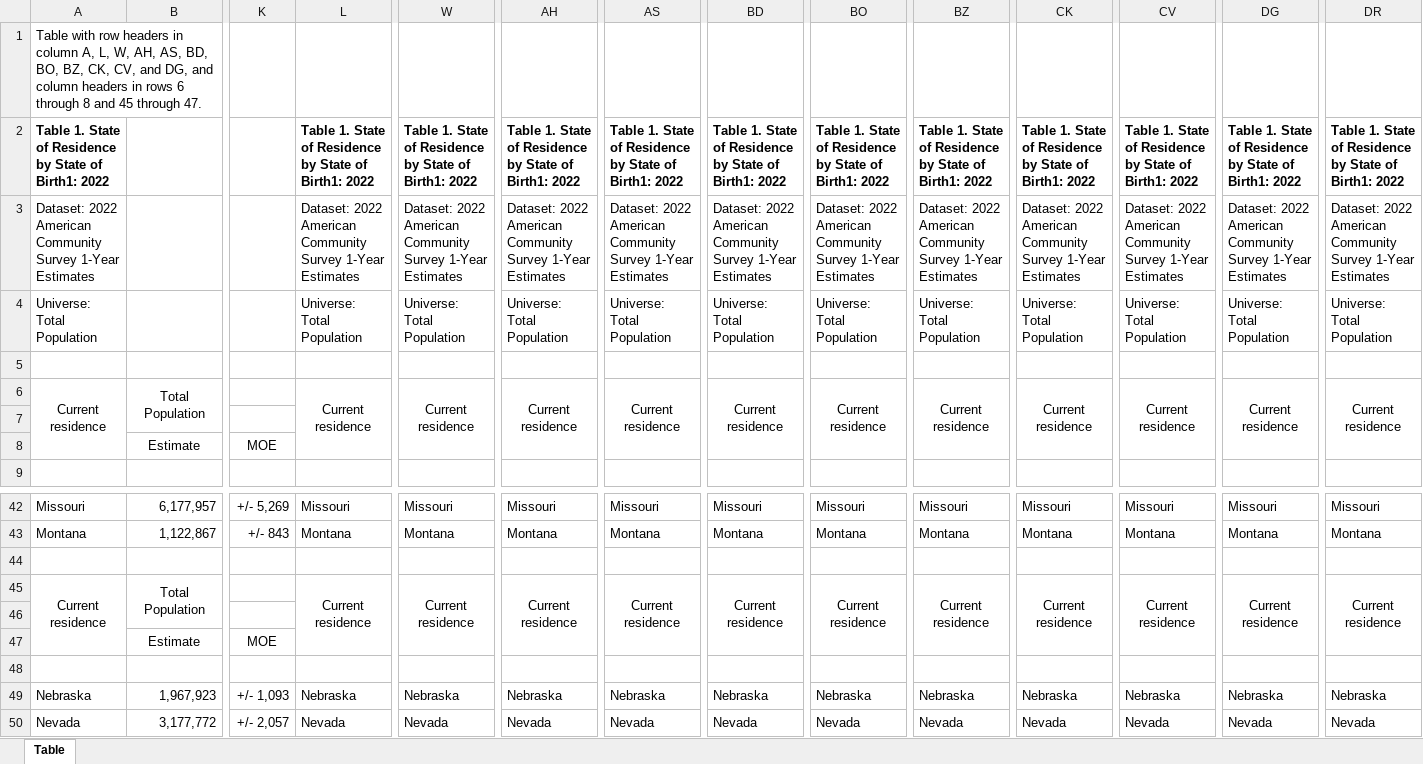
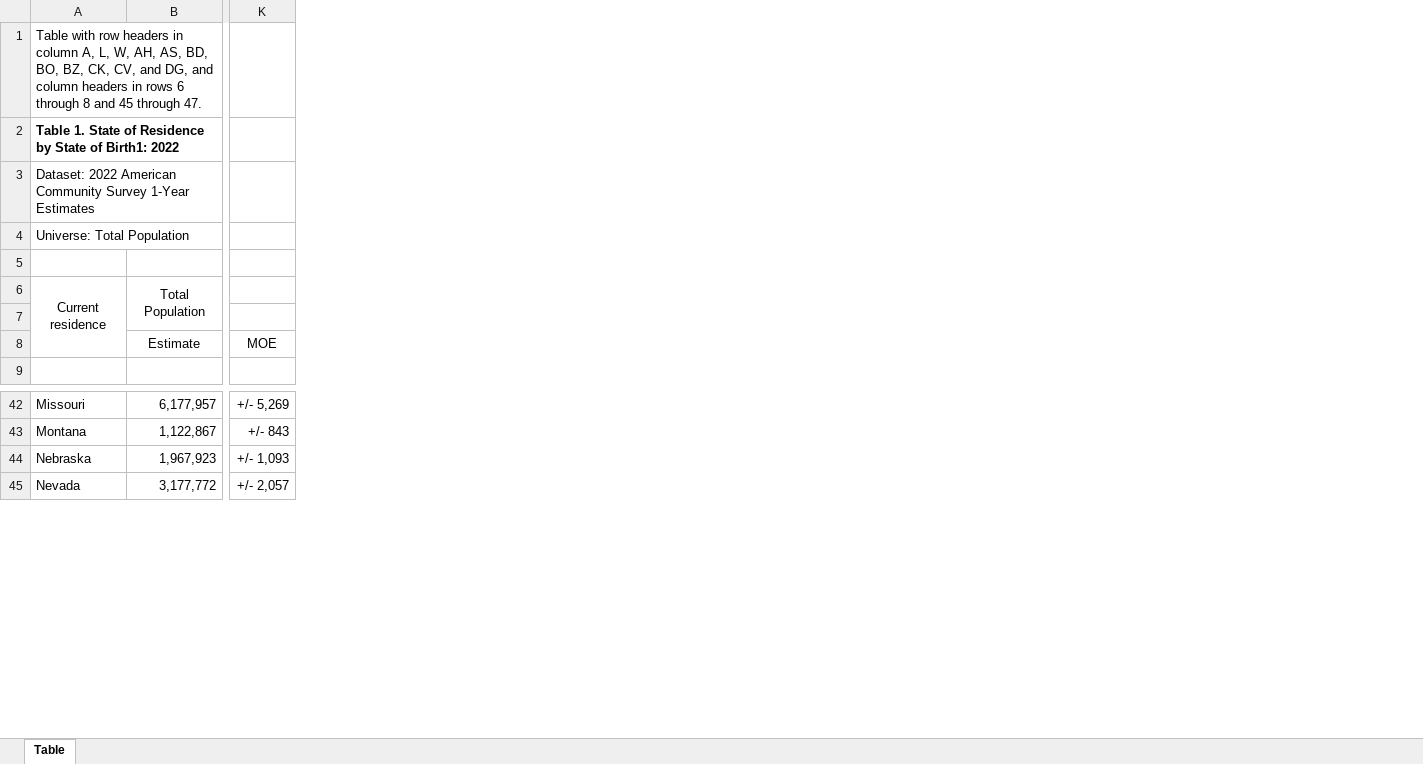
Before and after one commit to lunacatalan/migration-flows, an Excel workbook: data/state_of_residence_by_birthplace/2022.xlsx, sheet Table, drawn as a sheet; only a part is shown, gaps mark what is left out; values as stored, in another font and other column widths than the file's, no borders; rows hold the shown columns only; the diff covers the shown part only; the diff names each change by its address in the sheet, - before the commit and + after, or states it on an @@ line.

Commit message:
cleaned bithplace data and exploring rate of staying

```diff
--- a/data/state_of_residence_by_birthplace/2022.xlsx (sheet Table)
+++ b/data/state_of_residence_by_birthplace/2022.xlsx (sheet Table)
-column L, rows 2-6: Table 1. State of Residence by State of Birth1: 2022 | Dataset: 2022 American Community Survey 1-Year Estimates | Universe: Total Population |  | Current residence; rows 42-43: Missouri | Montana; rows 49-50: Nebraska | Nevada
-column W, rows 2-6: Table 1. State of Residence by State of Birth1: 2022 | Dataset: 2022 American Community Survey 1-Year Estimates | Universe: Total Population |  | Current residence; rows 42-43: Missouri | Montana; rows 49-50: Nebraska | Nevada
-column AH, rows 2-6: Table 1. State of Residence by State of Birth1: 2022 | Dataset: 2022 American Community Survey 1-Year Estimates | Universe: Total Population |  | Current residence; rows 42-43: Missouri | Montana; rows 49-50: Nebraska | Nevada
-column AS, rows 2-6: Table 1. State of Residence by State of Birth1: 2022 | Dataset: 2022 American Community Survey 1-Year Estimates | Universe: Total Population |  | Current residence; rows 42-43: Missouri | Montana; rows 49-50: Nebraska | Nevada
-column BD, rows 2-6: Table 1. State of Residence by State of Birth1: 2022 | Dataset: 2022 American Community Survey 1-Year Estimates | Universe: Total Population |  | Current residence; rows 42-43: Missouri | Montana; rows 49-50: Nebraska | Nevada
-column BO, rows 2-6: Table 1. State of Residence by State of Birth1: 2022 | Dataset: 2022 American Community Survey 1-Year Estimates | Universe: Total Population |  | Current residence; rows 42-43: Missouri | Montana; rows 49-50: Nebraska | Nevada
-column BZ, rows 2-6: Table 1. State of Residence by State of Birth1: 2022 | Dataset: 2022 American Community Survey 1-Year Estimates | Universe: Total Population |  | Current residence; rows 42-43: Missouri | Montana; rows 49-50: Nebraska | Nevada
-column CK, rows 2-6: Table 1. State of Residence by State of Birth1: 2022 | Dataset: 2022 American Community Survey 1-Year Estimates | Universe: Total Population |  | Current residence; rows 42-43: Missouri | Montana; rows 49-50: Nebraska | Nevada
-column CV, rows 2-6: Table 1. State of Residence by State of Birth1: 2022 | Dataset: 2022 American Community Survey 1-Year Estimates | Universe: Total Population |  | Current residence; rows 42-43: Missouri | Montana; rows 49-50: Nebraska | Nevada
-column DG, rows 2-6: Table 1. State of Residence by State of Birth1: 2022 | Dataset: 2022 American Community Survey 1-Year Estimates | Universe: Total Population |  | Current residence; rows 42-43: Missouri | Montana; rows 49-50: Nebraska | Nevada
-column DR, rows 2-6: Table 1. State of Residence by State of Birth1: 2022 | Dataset: 2022 American Community Survey 1-Year Estimates | Universe: Total Population |  | Current residence; rows 42-43: Missouri | Montana; rows 49-50: Nebraska | Nevada
-row 44: (empty)
-row 45: Current residence | Total Population |  | Current residence | Current residence | Current residence | Current residence | Current residence | Current residence | Current residence | Current residence | Current residence | Current residence | Current residence
-row 46: (empty)
-row 47:  | Estimate | MOE
-row 48: (empty)
```
Also changed, not shown: merged cells elsewhere in this sheet, 7 other files.
